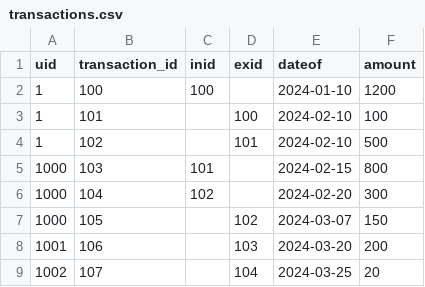
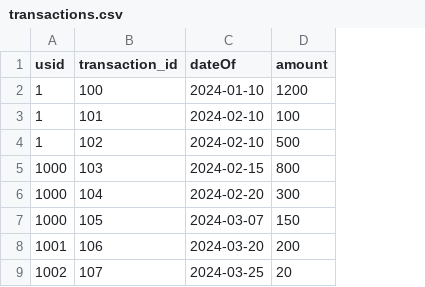
Before and after one commit to annask817/CS4347-Database-Proj, a CSV file: data/transactions.csv, drawn as a sheet; only a part is shown; removed rows and columns are numbered as before the commit, all else as after; the diff names each change by its address in the sheet, - before the commit and + after, or states it on an @@ line.

```diff
--- a/data/transactions.csv
+++ b/data/transactions.csv
-column C (inid), rows 2-6: 100 |  |  | 101 | 102
-column D (exid), rows 3-9: 100 | 101 |  |  | 102 | 103 | 104
-A1: uid
+A1: usid
-C1: dateof
+C1: dateOf
```
Also changed, not shown: data/performs.csv, 34 other files.
